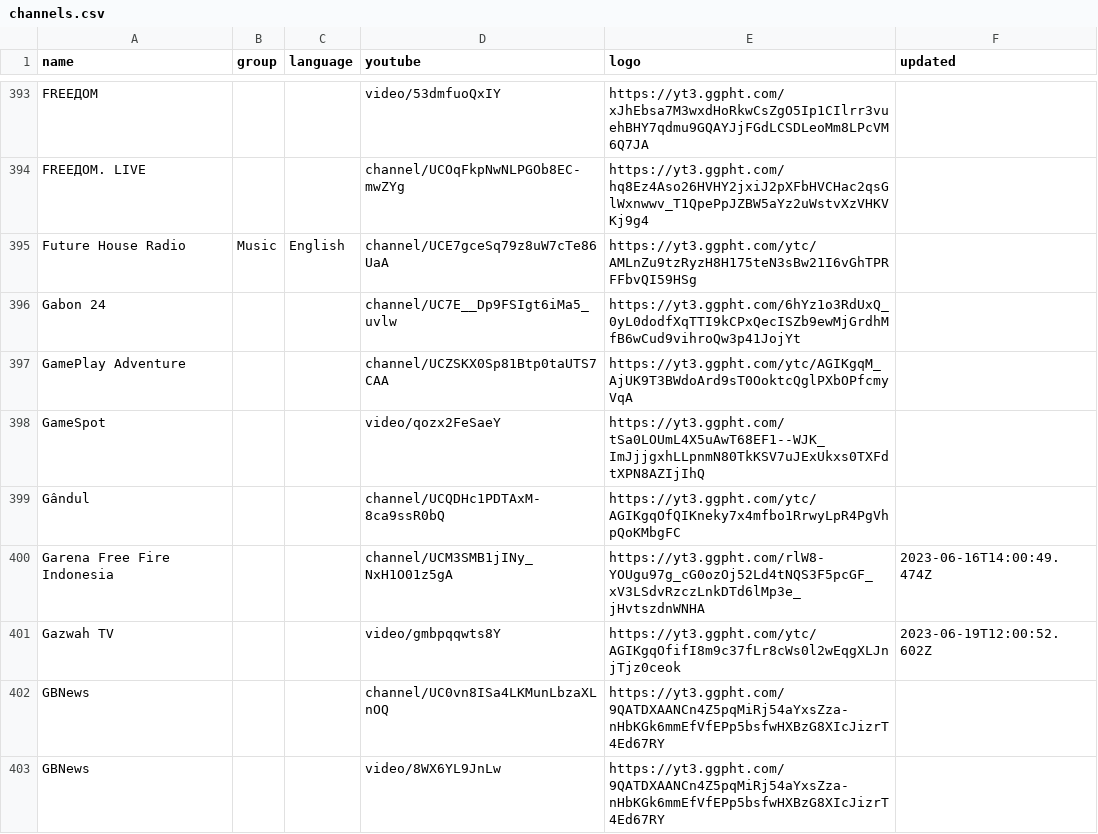
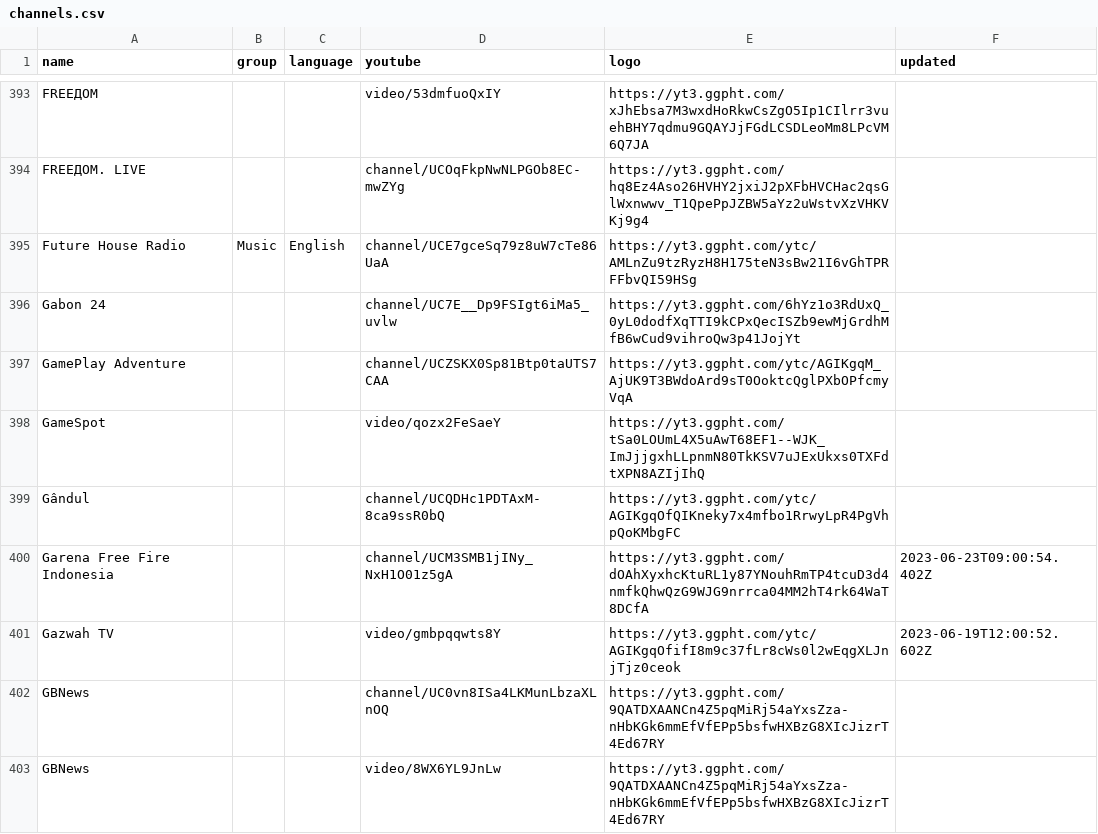
Before and after one commit to Navezjt/Navez-ST, a CSV file: channels.csv, drawn as a sheet; only a part is shown, gaps mark what is left out.

```diff
--- a/channels.csv
+++ b/channels.csv
@@ -399,3 +399,3 @@ GameSpot,,,video/qozx2FeSaeY,https://yt3.ggpht.com/tSa0LOUmL4X5uAwT68EF1--WJK_Im
 Gândul,,,channel/UCQDHc1PDTAxM-8ca9ssR0bQ,https://yt3.ggpht.com/ytc/AGIKgqOfQIKneky7x4mfbo1RrwyLpR4PgVhpQoKMbgFC,
-Garena Free Fire Indonesia,,,channel/UCM3SMB1jINy_NxH1O01z5gA,https://yt3.ggpht.com/rlW8-YOUgu97g_cG0ozOj52Ld4tNQS3F5pcGF_xV3LSdvRzczLnkDTd6lMp3e_jHvtszdnWNHA,2023-06-16T14:00:49.474Z
+Garena Free Fire Indonesia,,,channel/UCM3SMB1jINy_NxH1O01z5gA,https://yt3.ggpht.com/dOAhXyxhcKtuRL1y87YNouhRmTP4tcuD3d4nmfkQhwQzG9WJG9nrrca04MM2hT4rk64WaT8DCfA,2023-06-23T09:00:54.402Z
 Gazwah TV,,,video/gmbpqqwts8Y,https://yt3.ggpht.com/ytc/AGIKgqOfifI8m9c37fLr8cWs0l2wEqgXLJnjTjz0ceok,2023-06-19T12:00:52.602Z
```
